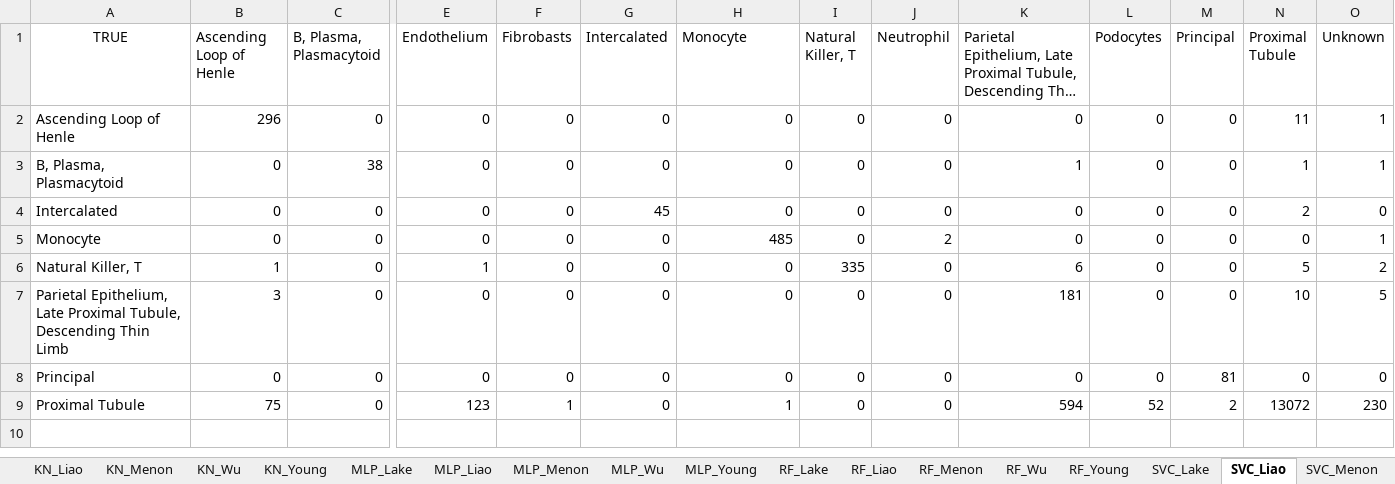
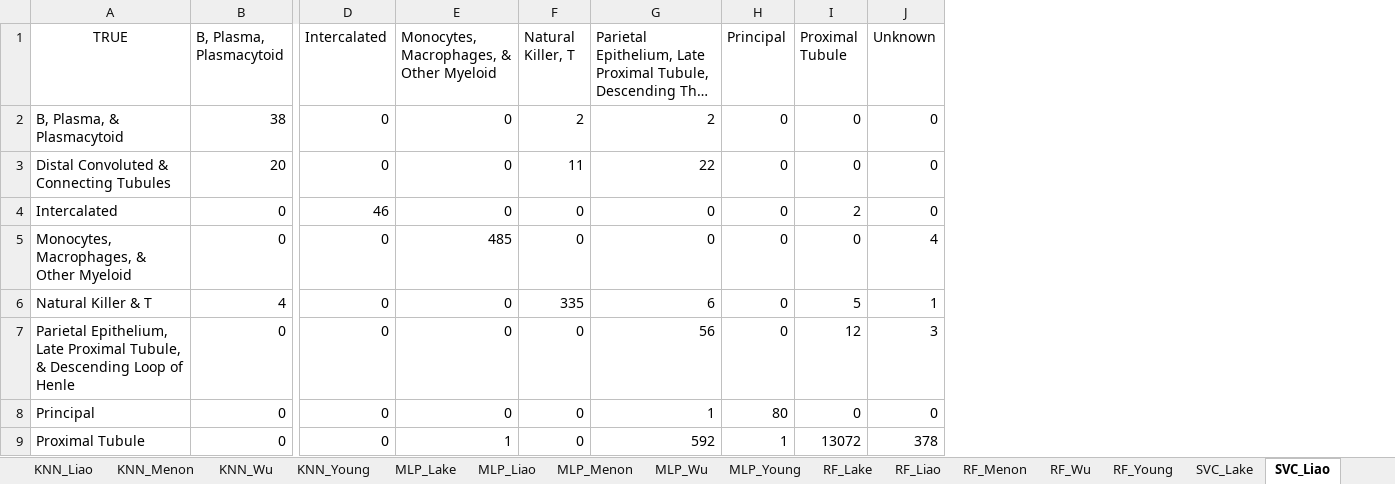
Before and after one commit to smadapoosi/IKCTML, an Excel workbook: Figures/Figure_PDFs/Table_S2_Confusion_Matrices.xlsx, sheet SVC_Liao, drawn as a sheet; only a part is shown, gaps mark what is left out; long unchanged cells end in …; values as stored, in another font and other column widths than the file's, no borders; charts and pictures not drawn; removed rows and columns are numbered as before the commit, all else as after; rows hold the shown columns only; the diff names each change by its address in the sheet, - before the commit and + after, or states it on an @@ line.

```diff
--- a/Figures/Figure_PDFs/Table_S2_Confusion_Matrices.xlsx (sheet SVC_Liao)
+++ b/Figures/Figure_PDFs/Table_S2_Confusion_Matrices.xlsx (sheet SVC_Liao)
-sheet tab: KN_Liao
+sheet tab: KNN_Liao
-sheet tab: KN_Menon
+sheet tab: KNN_Menon
-sheet tab: KN_Wu
+sheet tab: KNN_Wu
-sheet tab: KN_Young
+sheet tab: KNN_Young
-column B (Ascending Loop of Henle), rows 3-9: 0 | 0 | 0 | 1 | 3 | 0 | 75
-column E (Endothelium), rows 3-9: 0 | 0 | 0 | 1 | 0 | 0 | 123
-column F (Fibrobasts), rows 3-9: 0 | 0 | 0 | 0 | 0 | 0 | 1
-column J (Neutrophil), rows 3-9: 0 | 0 | 2 | 0 | 0 | 0 | 0
-column L (Podocytes), rows 3-9: 0 | 0 | 0 | 0 | 0 | 0 | 52
-E1: Monocyte
+E1: Monocytes, Macrophages, & Other Myeloid
-row 2: Ascending Loop of Henle | 296 | 0 | 0 | 0 | 0 | 0 | 0 | 0 | 0 | 0 | 0 | 11 | 1
-A2 (TRUE): B, Plasma, Plasmacytoid
+A2 (TRUE): B, Plasma, & Plasmacytoid
-F2 (Natural Killer, T): 0
+F2 (Natural Killer, T): 2
-G2: 1
+G2: 2
-I2 (Proximal Tubule): 1
+I2 (Proximal Tubule): 0
-J2 (Unknown): 1
+J2 (Unknown): 0
+row 3: Distal Convoluted & Connecting Tubules | 20 | 0 | 0 | 11 | 22 | 0 | 0 | 0
-D4 (Intercalated): 45
+D4 (Intercalated): 46
-A5 (TRUE): Monocyte
+A5 (TRUE): Monocytes, Macrophages, & Other Myeloid
-J5 (Unknown): 1
+J5 (Unknown): 4
-A6 (TRUE): Natural Killer, T
+A6 (TRUE): Natural Killer & T
-B6 (B, Plasma, Plasmacytoid): 0
+B6 (B, Plasma, Plasmacytoid): 4
-J6 (Unknown): 2
+J6 (Unknown): 1
-A7 (TRUE): …Proximal Tubule, Descending Thin Limb
+A7 (TRUE): …Proximal Tubule, & Descending Loop of Henle
-G7: 181
+G7: 56
-I7 (Proximal Tubule): 10
+I7 (Proximal Tubule): 12
-J7 (Unknown): 5
+J7 (Unknown): 3
-G8: 0
+G8: 1
-H8 (Principal): 81
+H8 (Principal): 80
-G9: 594
+G9: 592
-H9 (Principal): 2
+H9 (Principal): 1
-J9 (Unknown): 230
+J9 (Unknown): 378
```
Also changed, not shown: sheet MLP_Wu, sheet RF_Wu, sheet SVC_Wu, sheet XGB_Wu, sheet KNN_Wu, sheet RF_Young, 18 more sheets, other sheet tabs, charts or pictures, Figures/Figure_PDFs/Table_S3_Model_Comparisons.xlsx, 22 other files.
